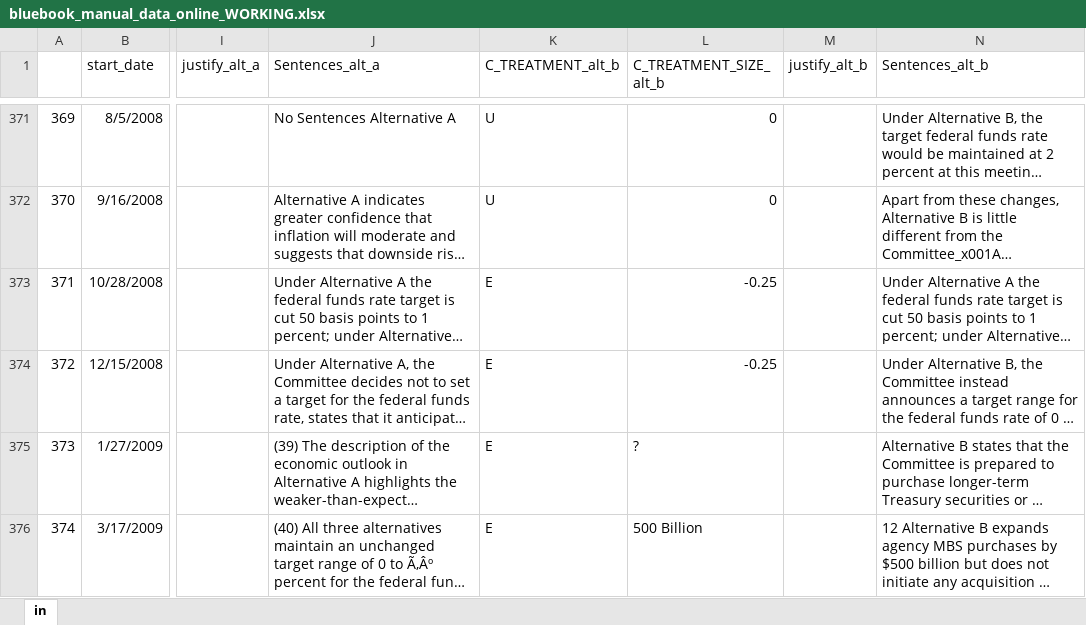
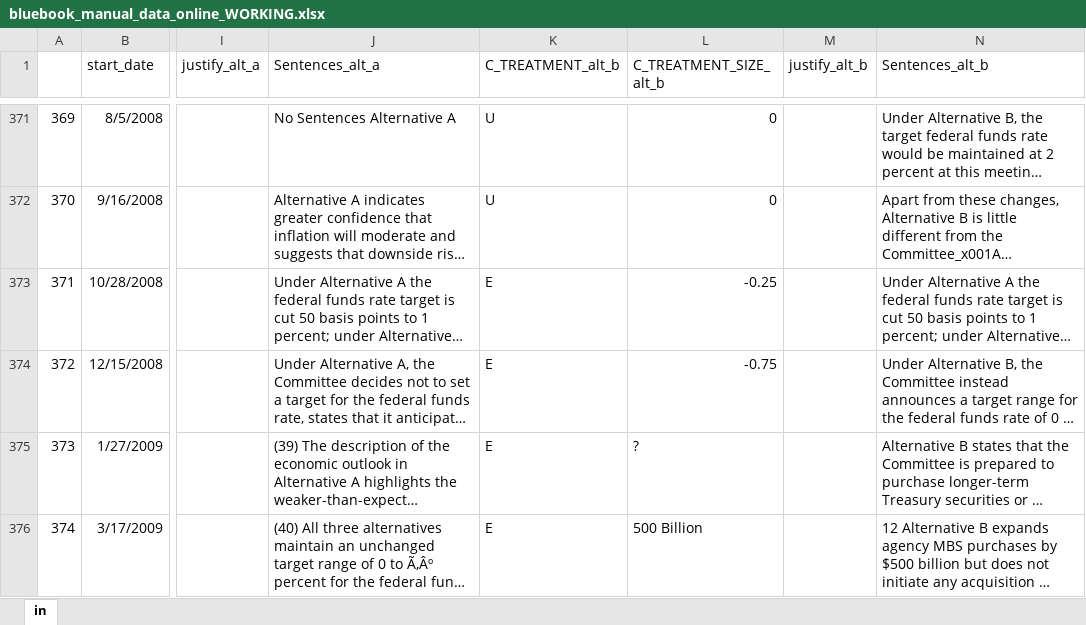
Before and after one commit to jm4474/FOMCTextAnalysis, an Excel workbook: src/analysis/python/data/bluebook_manual_data_online_WORKING.xlsx, sheet in, drawn as a sheet; only a part is shown, gaps mark what is left out; long unchanged cells end in …; values as stored, in another font and other column widths than the file's, no borders; the diff covers the shown part only; the diff names each change by its address in the sheet, - before the commit and + after, or states it on an @@ line.

```diff
--- a/src/analysis/python/data/bluebook_manual_data_online_WORKING.xlsx (sheet in)
+++ b/src/analysis/python/data/bluebook_manual_data_online_WORKING.xlsx (sheet in)
-L374 (C_TREATMENT_SIZE_alt_b): -0.25
+L374 (C_TREATMENT_SIZE_alt_b): -0.75
```
Also changed, not shown: 9 edited cells elsewhere in this sheet, src/analysis/python/data/bluebook_missingalternatives.xlsx, src/analysis/python/data/undetermined_alternatives_og.xlsx, 3 other files.
